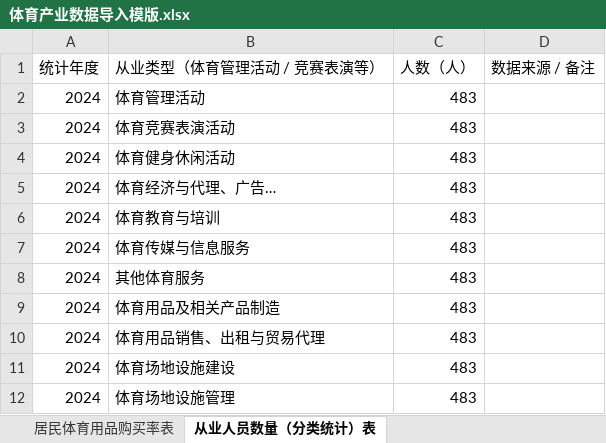
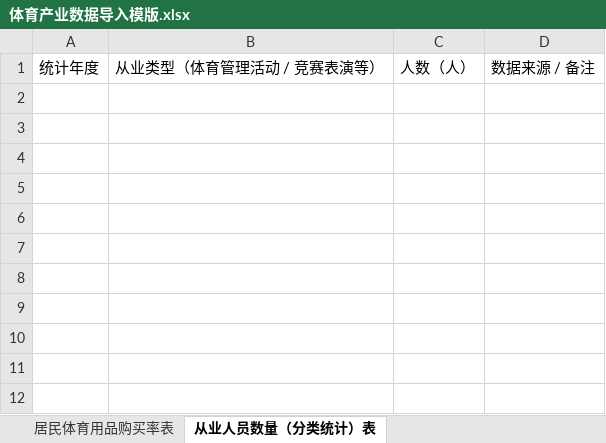
Before and after one commit to huadis/hyd-server, an Excel workbook: src/main/resources/templates/体育产业数据导入模版.xlsx, sheet 从业人员数量（分类统计）表, drawn as a sheet; values as stored, in another font and other column widths than the file's, no borders; the diff names each change by its address in the sheet, - before the commit and + after, or states it on an @@ line.

```diff
--- a/src/main/resources/templates/体育产业数据导入模版.xlsx (sheet 从业人员数量（分类统计）表)
+++ b/src/main/resources/templates/体育产业数据导入模版.xlsx (sheet 从业人员数量（分类统计）表)
-row 2: 2024 | 体育管理活动 | 483
-row 3: 2024 | 体育竞赛表演活动 | 483
-row 4: 2024 | 体育健身休闲活动 | 483
-row 5: 2024 | 体育经济与代理、广告… | 483
-row 6: 2024 | 体育教育与培训 | 483
-row 7: 2024 | 体育传媒与信息服务 | 483
-row 8: 2024 | 其他体育服务 | 483
-row 9: 2024 | 体育用品及相关产品制造 | 483
-row 10: 2024 | 体育用品销售、出租与贸易代理 | 483
-row 11: 2024 | 体育场地设施建设 | 483
-row 12: 2024 | 体育场地设施管理 | 483
```
Also changed, not shown: sheet 居民体育培训项目参与率表, sheet 居民体育用品购买率表, sheet 场主体数量（分类占比）表, sheet 总增速和增加值（年度趋势）表, sheet 总规模（年度趋势）表, sheet 核心指标总表, src/main/resources/templates/大众赛事数据导入模版.xlsx, src/main/resources/templates/社会体育指导员数据导入模版.xlsx, 3 other files.
